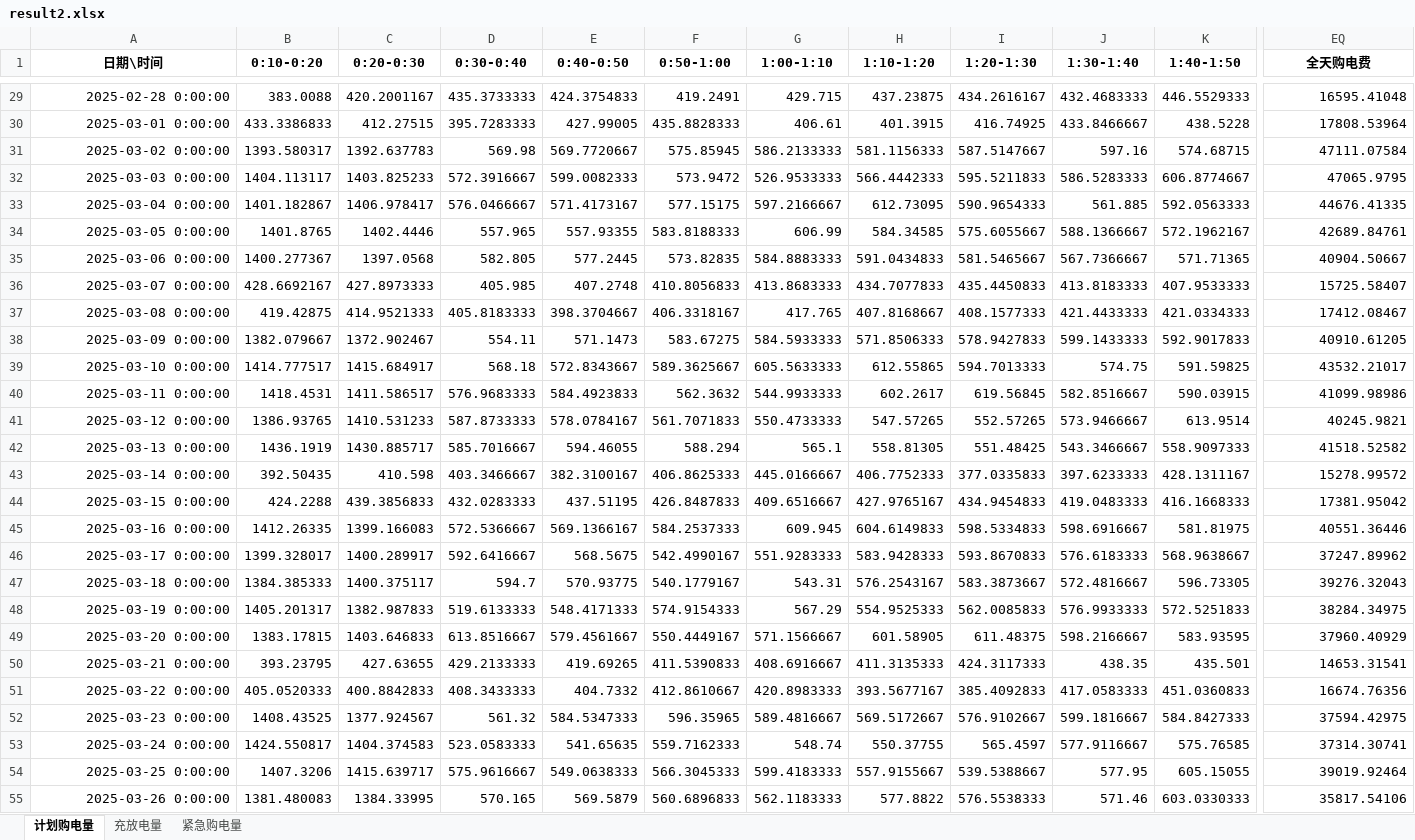
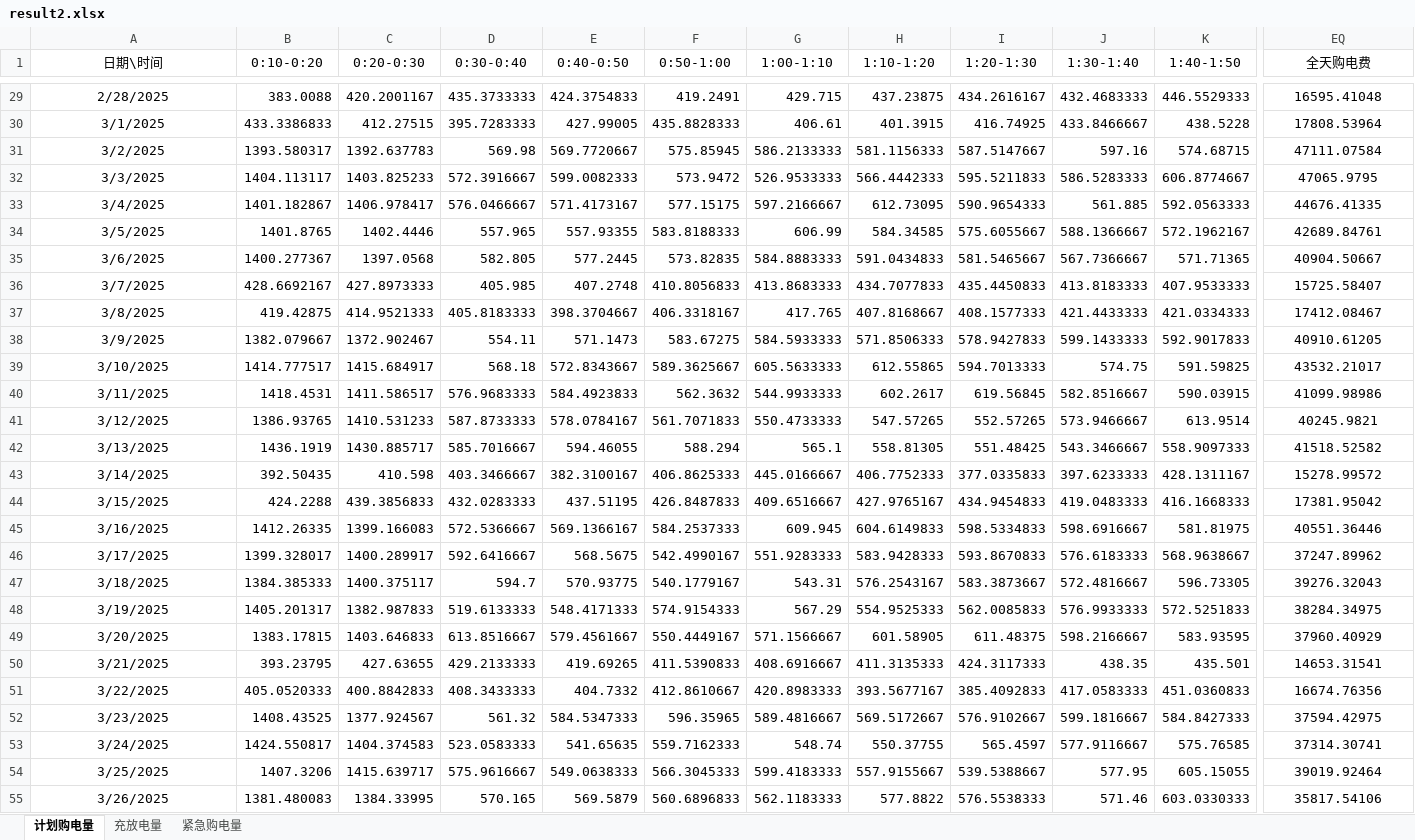
Before and after one commit to flyingpig-text/2026, an Excel workbook: 问题二/output/result2.xlsx, sheet 计划购电量, drawn as a sheet; only a part is shown, gaps mark what is left out; values as stored, in another font and other column widths than the file's, no borders; the diff covers the shown part only; the diff names each change by its address in the sheet, - before the commit and + after, or states it on an @@ line.

```diff
--- a/问题二/output/result2.xlsx (sheet 计划购电量)
+++ b/问题二/output/result2.xlsx (sheet 计划购电量)
-A1:EQ1 bold: on
+A1:EQ1 bold: off
-A29:A55 alignment: right
+A29:A55 alignment: center
-A29 (日期\时间): 2025-02-28 0:00:00
+A29 (日期\时间): 2/28/2025
-EQ29:EQ55 alignment: right
+EQ29:EQ55 alignment: center
-A30 (日期\时间): 2025-03-01 0:00:00
+A30 (日期\时间): 3/1/2025
-A31 (日期\时间): 2025-03-02 0:00:00
+A31 (日期\时间): 3/2/2025
-A32 (日期\时间): 2025-03-03 0:00:00
+A32 (日期\时间): 3/3/2025
-A33 (日期\时间): 2025-03-04 0:00:00
+A33 (日期\时间): 3/4/2025
-A34 (日期\时间): 2025-03-05 0:00:00
+A34 (日期\时间): 3/5/2025
-A35 (日期\时间): 2025-03-06 0:00:00
+A35 (日期\时间): 3/6/2025
-A36 (日期\时间): 2025-03-07 0:00:00
+A36 (日期\时间): 3/7/2025
-A37 (日期\时间): 2025-03-08 0:00:00
+A37 (日期\时间): 3/8/2025
-A38 (日期\时间): 2025-03-09 0:00:00
+A38 (日期\时间): 3/9/2025
-A39 (日期\时间): 2025-03-10 0:00:00
+A39 (日期\时间): 3/10/2025
-A40 (日期\时间): 2025-03-11 0:00:00
+A40 (日期\时间): 3/11/2025
-A41 (日期\时间): 2025-03-12 0:00:00
+A41 (日期\时间): 3/12/2025
-A42 (日期\时间): 2025-03-13 0:00:00
+A42 (日期\时间): 3/13/2025
-A43 (日期\时间): 2025-03-14 0:00:00
+A43 (日期\时间): 3/14/2025
-A44 (日期\时间): 2025-03-15 0:00:00
+A44 (日期\时间): 3/15/2025
-A45 (日期\时间): 2025-03-16 0:00:00
+A45 (日期\时间): 3/16/2025
-A46 (日期\时间): 2025-03-17 0:00:00
+A46 (日期\时间): 3/17/2025
-A47 (日期\时间): 2025-03-18 0:00:00
+A47 (日期\时间): 3/18/2025
-A48 (日期\时间): 2025-03-19 0:00:00
+A48 (日期\时间): 3/19/2025
-A49 (日期\时间): 2025-03-20 0:00:00
+A49 (日期\时间): 3/20/2025
-A50 (日期\时间): 2025-03-21 0:00:00
+A50 (日期\时间): 3/21/2025
-A51 (日期\时间): 2025-03-22 0:00:00
+A51 (日期\时间): 3/22/2025
-A52 (日期\时间): 2025-03-23 0:00:00
+A52 (日期\时间): 3/23/2025
-A53 (日期\时间): 2025-03-24 0:00:00
+A53 (日期\时间): 3/24/2025
-A54 (日期\时间): 2025-03-25 0:00:00
+A54 (日期\时间): 3/25/2025
-A55 (日期\时间): 2025-03-26 0:00:00
+A55 (日期\时间): 3/26/2025
```
Also changed, not shown: 307 edited cells and cell formats elsewhere in this sheet, sheet 充放电量, sheet 紧急购电量, 问题三/results/result3.xlsx, 问题三/results/指定日期结果.xlsx, 52 other files.
